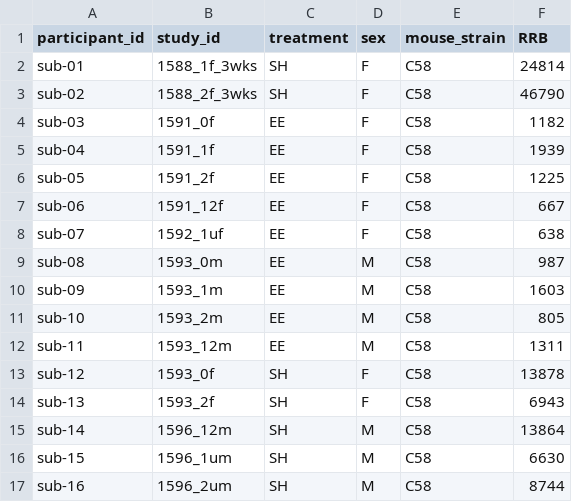
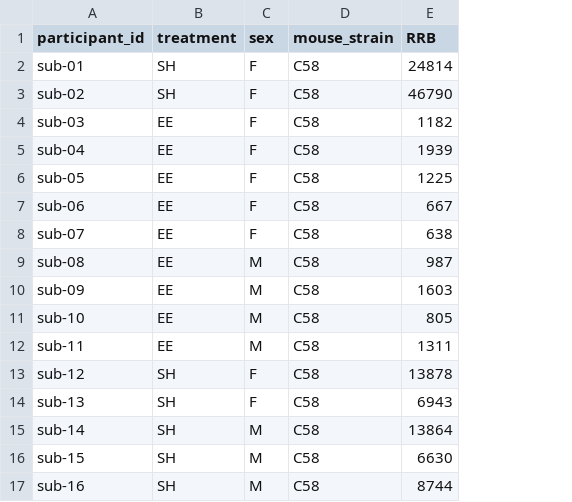
Before and after one commit to OpenNeuroDatasets/ds005186, a TSV file: participants.tsv, drawn as a sheet; the diff names each change by its address in the sheet, - before the commit and + after, or states it on an @@ line.

Commit message:
[OpenNeuro] Recorded changes

```diff
--- a/participants.tsv
+++ b/participants.tsv
-column B (study_id), rows 2-17: 1588_1f_3wks | 1588_2f_3wks | 1591_0f | 1591_1f | 1591_2f | 1591_12f | 1592_1uf | 1593_0m | 1593_1m | 1593_2m | 1593_12m | 1593_0f | 1593_2f | 1596_12m | 1596_1um | 1596_2um
```
